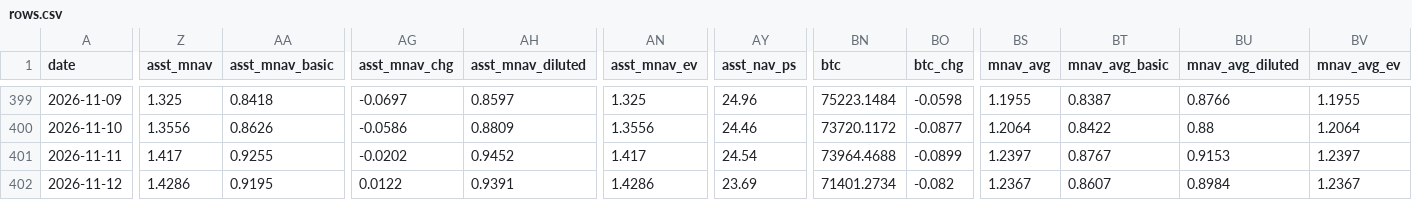
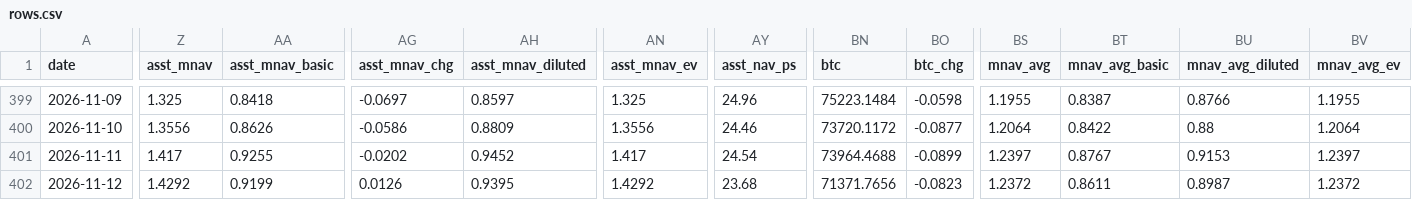
Before and after one commit to bobbyfarrell20/btc-treasury-dashboard, a CSV file: data/rows.csv, drawn as a sheet; only a part is shown, gaps mark what is left out; the diff covers the shown part only; the diff names each change by its address in the sheet, - before the commit and + after, or states it on an @@ line.

```diff
--- a/data/rows.csv
+++ b/data/rows.csv
-Z402 (asst_mnav): 1.4286
+Z402 (asst_mnav): 1.4292
-AA402 (asst_mnav_basic): 0.9195
+AA402 (asst_mnav_basic): 0.9199
-AG402 (asst_mnav_chg): 0.0122
+AG402 (asst_mnav_chg): 0.0126
-AH402 (asst_mnav_diluted): 0.9391
+AH402 (asst_mnav_diluted): 0.9395
-AN402 (asst_mnav_ev): 1.4286
+AN402 (asst_mnav_ev): 1.4292
-AY402 (asst_nav_ps): 23.69
+AY402 (asst_nav_ps): 23.68
-BN402 (btc): 71401.2734
+BN402 (btc): 71371.7656
-BO402 (btc_chg): -0.082
+BO402 (btc_chg): -0.0823
-BS402 (mnav_avg): 1.2367
+BS402 (mnav_avg): 1.2372
-BT402 (mnav_avg_basic): 0.8607
+BT402 (mnav_avg_basic): 0.8611
-BU402 (mnav_avg_diluted): 0.8984
+BU402 (mnav_avg_diluted): 0.8987
-BV402 (mnav_avg_ev): 1.2367
+BV402 (mnav_avg_ev): 1.2372
```
Also changed, not shown: 16 edited cells elsewhere in this file, 7 other files.
